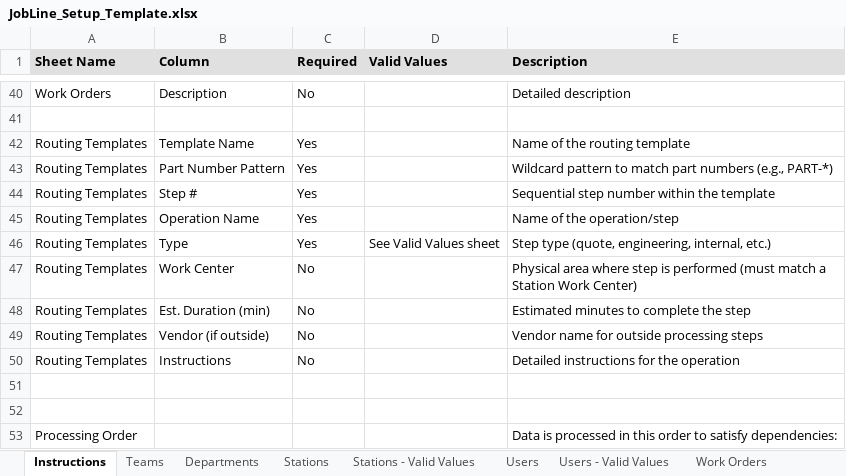
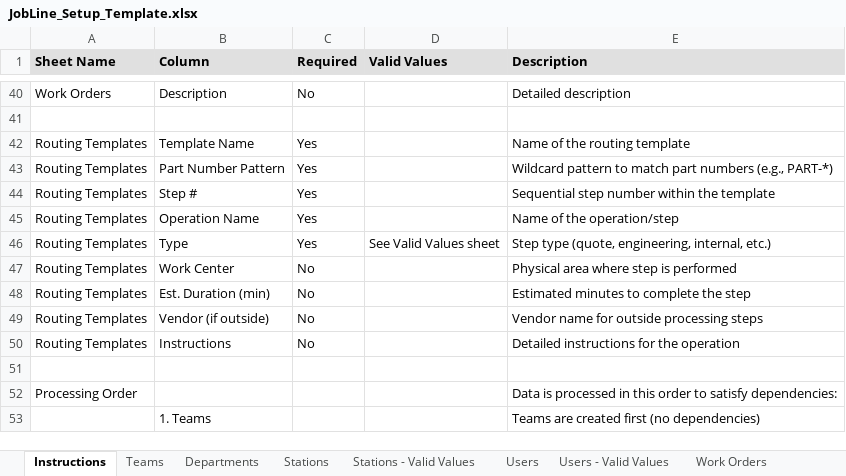
Before and after one commit to WeCr8-Solutions/shift-handover-hub, an Excel workbook: public/templates/JobLine_Setup_Template.xlsx, sheet Instructions, drawn as a sheet; only a part is shown, gaps mark what is left out; the shorter side is filled out with more unchanged rows; values as stored, in another font and other column widths than the file's, no borders; the diff names each change by its address in the sheet, - before the commit and + after, or states it on an @@ line.

```diff
--- a/public/templates/JobLine_Setup_Template.xlsx (sheet Instructions)
+++ b/public/templates/JobLine_Setup_Template.xlsx (sheet Instructions)
-E47 (Description): …is performed (must match a Station Work Center)
+E47 (Description): …is performed
-row 51: (empty)
```
Also changed, not shown: sheet Work Orders, sheet Routing Templates, sheet Users, sheet Departments, sheet Stations, sheet Stations - Valid Values, 3 more sheets, other sheet tabs.
